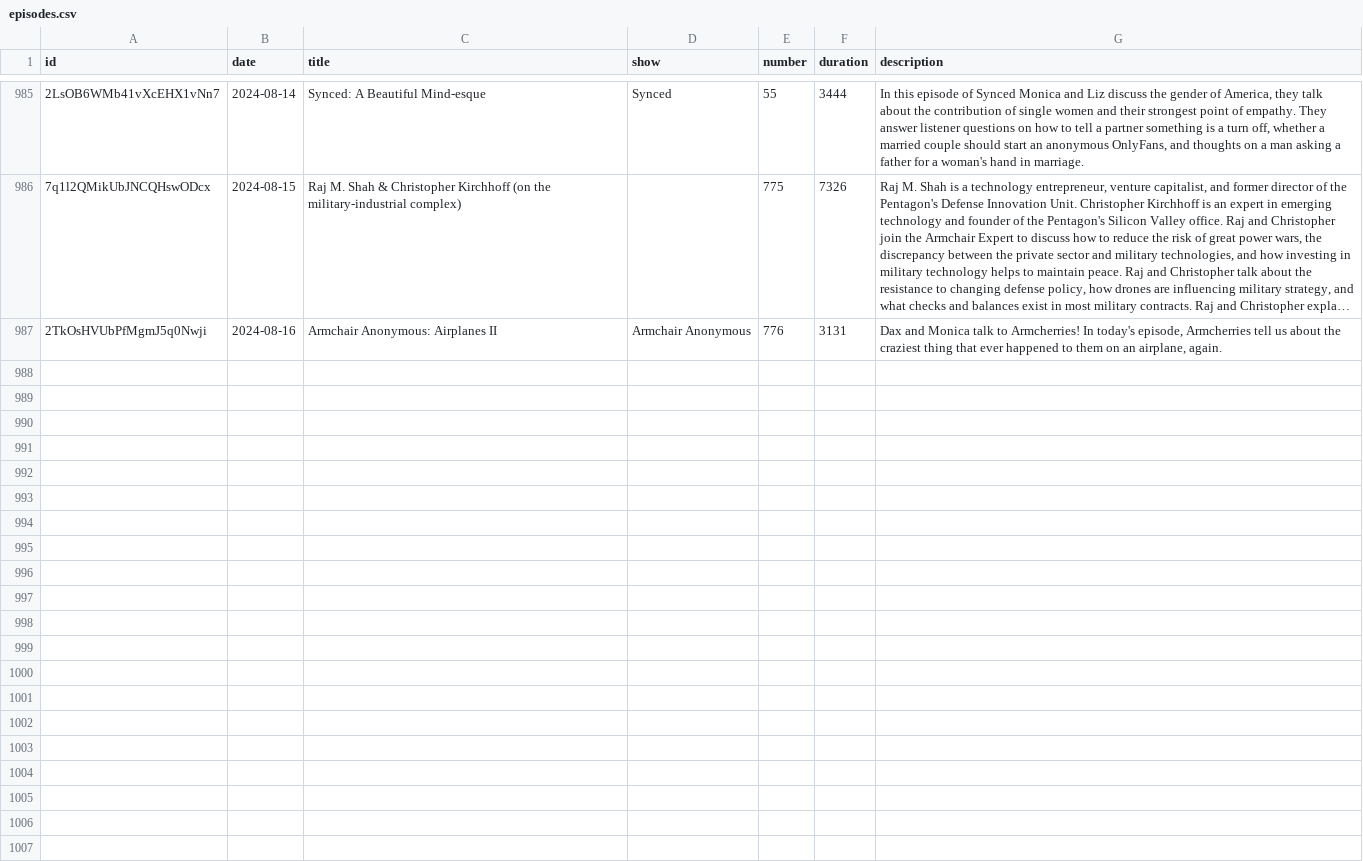
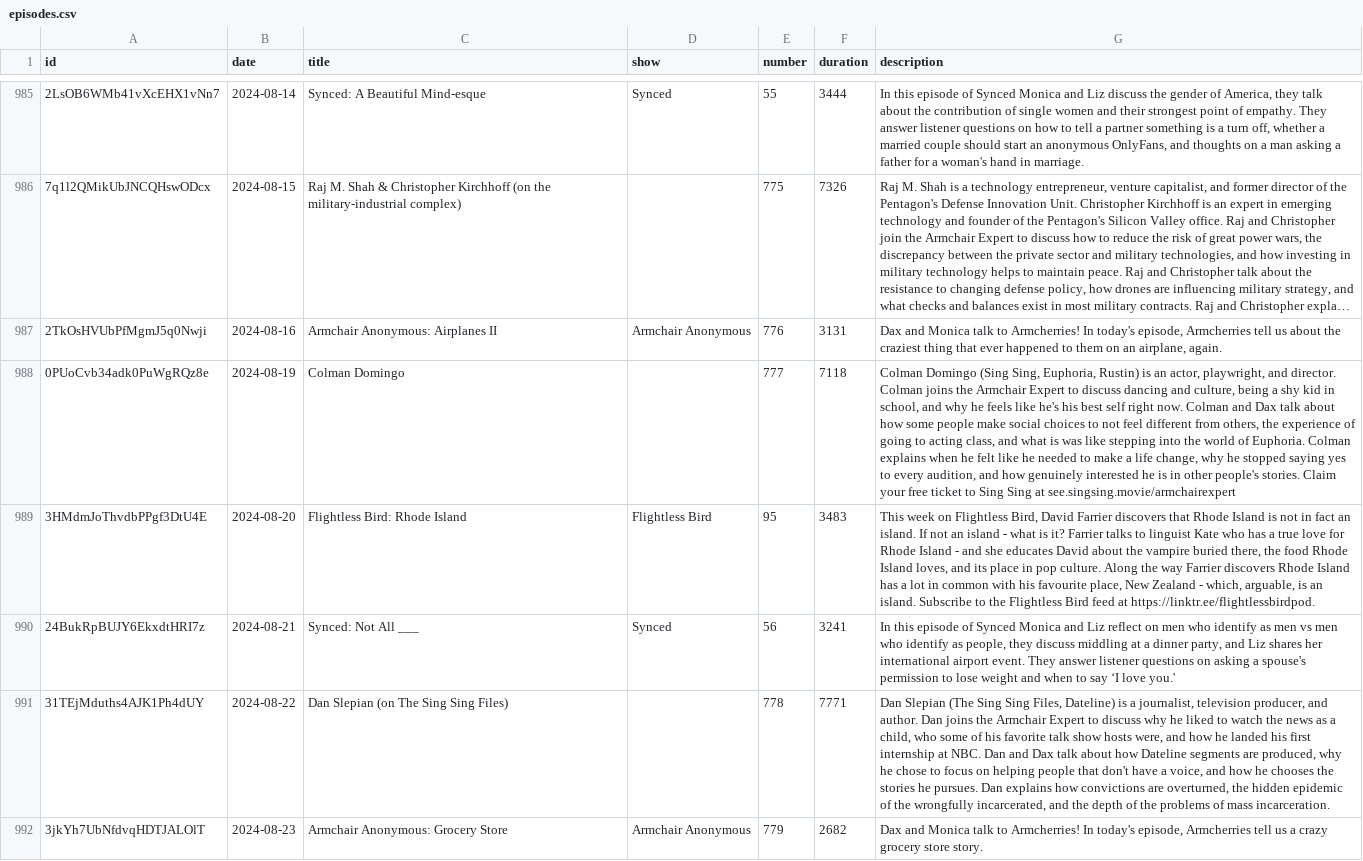
Before and after one commit to bldavies/ArmchairExpert, a CSV file: data-raw/episodes.csv, drawn as a sheet; only a part is shown, gaps mark what is left out; long unchanged cells end in …; the diff covers the shown part only; the diff names each change by its address in the sheet, - before the commit and + after, or states it on an @@ line.

Commit message:
Add latest episodes

```diff
--- a/data-raw/episodes.csv
+++ b/data-raw/episodes.csv
+row 988: 0PUoCvb34adk0PuWgRQz8e | 2024-08-19 | Colman Domingo |  | 777 | 7118 | Colman Domingo (Sing Sing, Euphoria, Rustin) is an actor, playwright, and director. Colman joins the Armchair Expert to discuss dancing and culture, being a shy kid in school, and why he feels like he's his best self right now. Colman and Dax talk about how some people make social choices to not feel different from others, the experience of going to acting class, and what is was like stepping into the world of Euphoria. Colman explains when he felt like he needed to make a life change, why he stopped saying yes to every audition, and how genuinely interested he is in other people's stories. Claim your free ticket to Sing Sing at see.singsing.movie/armchairexpert
+row 989: 3HMdmJoThvdbPPgf3DtU4E | 2024-08-20 | Flightless Bird: Rhode Island | Flightless Bird | 95 | 3483 | This week on Flightless Bird, David Farrier discovers that Rhode Island is not in fact an island. If not an island - what is it? Farrier talks to linguist Kate who has a true love for Rhode Island - and she educates David about the vampire buried there, the food Rhode Island loves, and its place in pop culture. Along the way Farrier discovers Rhode Island has a lot in common with his favourite place, New Zealand - which, arguable, is an island. Subscribe to the Flightless Bird feed at https://linktr.ee/flightlessbirdpod.
+row 990: 24BukRpBUJY6EkxdtHRI7z | 2024-08-21 | Synced: Not All ___ | Synced | 56 | 3241 | In this episode of Synced Monica and Liz reflect on men who identify as men vs men who identify as people, they discuss middling at a dinner party, and Liz shares her international airport event. They answer listener questions on asking a spouse's permission to lose weight and when to say ‘I love you.'
+row 991: 31TEjMduths4AJK1Ph4dUY | 2024-08-22 | Dan Slepian (on The Sing Sing Files) |  | 778 | 7771 | Dan Slepian (The Sing Sing Files, Dateline) is a journalist, television producer, and author. Dan joins the Armchair Expert to discuss why he liked to watch the news as a child, who some of his favorite talk show hosts were, and how he landed his first internship at NBC. Dan and Dax talk about how Dateline segments are produced, why he chose to focus on helping people that don't have a voice, and how he chooses the stories he pursues. Dan explains how convictions are overturned, the hidden epidemic of the wrongfully incarcerated, and the depth of the problems of mass incarceration.
+row 992: 3jkYh7UbNfdvqHDTJALOlT | 2024-08-23 | Armchair Anonymous: Grocery Store | Armchair Anonymous | 779 | 2682 | Dax and Monica talk to Armcherries! In today's episode, Armcherries tell us a crazy grocery store story.
```
Also changed, not shown: 5 added rows elsewhere in this file, 2 other files.
